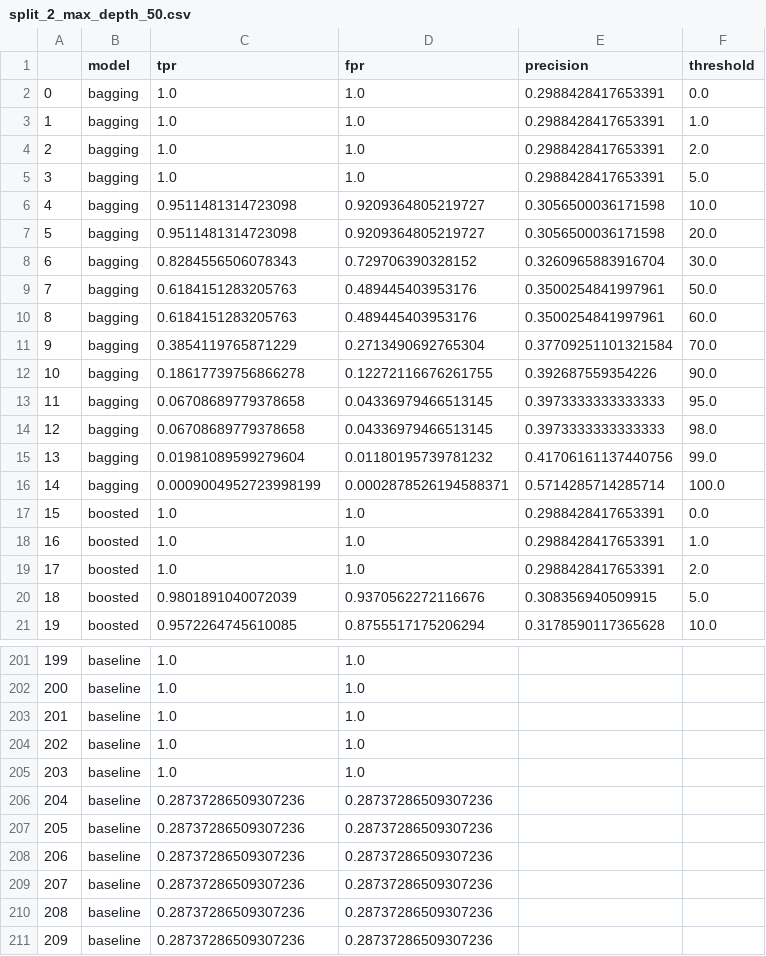
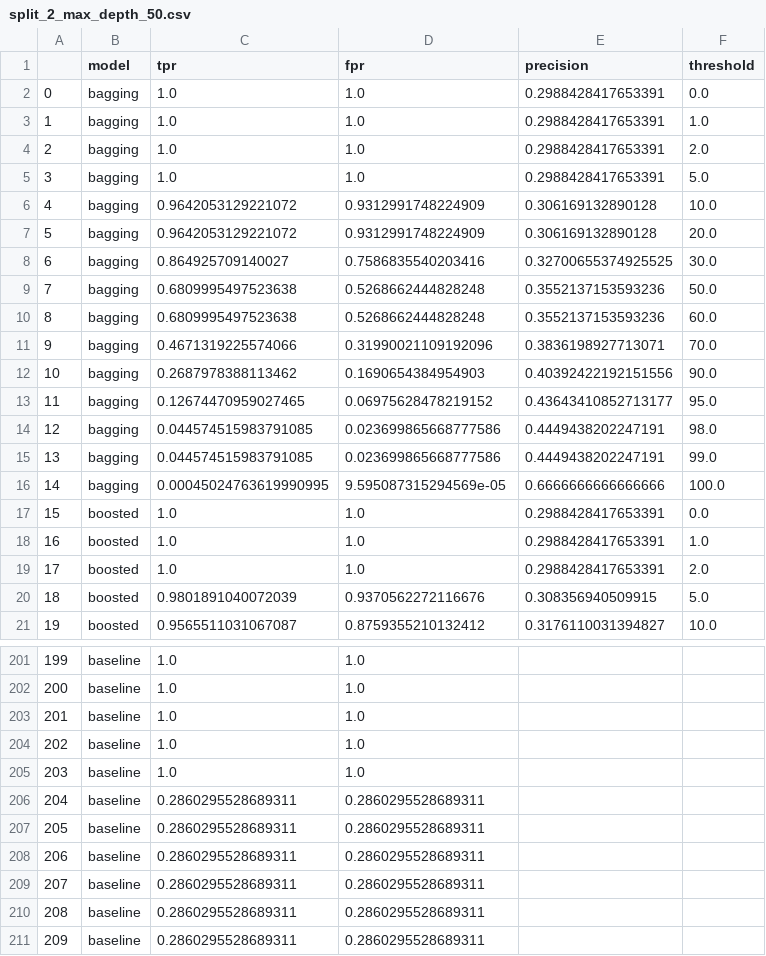
Before and after one commit to pete-rodrigue/ML_spring_2019, a CSV file: exercise five/split_2_max_depth_50.csv, drawn as a sheet; only a part is shown, gaps mark what is left out; the diff covers the shown part only.

```diff
--- a/exercise five/split_2_max_depth_50.csv
+++ b/exercise five/split_2_max_depth_50.csv
@@ -5,13 +5,13 @@
 3,bagging,1.0,1.0,0.2988428417653391,5.0
-4,bagging,0.9511481314723098,0.9209364805219727,0.3056500036171598,10.0
-5,bagging,0.9511481314723098,0.9209364805219727,0.3056500036171598,20.0
-6,bagging,0.8284556506078343,0.729706390328152,0.3260965883916704,30.0
-7,bagging,0.6184151283205763,0.489445403953176,0.3500254841997961,50.0
-8,bagging,0.6184151283205763,0.489445403953176,0.3500254841997961,60.0
-9,bagging,0.3854119765871229,0.2713490692765304,0.37709251101321584,70.0
-10,bagging,0.18617739756866278,0.12272116676261755,0.392687559354226,90.0
-11,bagging,0.06708689779378658,0.04336979466513145,0.3973333333333333,95.0
-12,bagging,0.06708689779378658,0.04336979466513145,0.3973333333333333,98.0
-13,bagging,0.01981089599279604,0.01180195739781232,0.41706161137440756,99.0
-14,bagging,0.0009004952723998199,0.0002878526194588371,0.5714285714285714,100.0
+4,bagging,0.9642053129221072,0.9312991748224909,0.306169132890128,10.0
+5,bagging,0.9642053129221072,0.9312991748224909,0.306169132890128,20.0
+6,bagging,0.864925709140027,0.7586835540203416,0.32700655374925525,30.0
+7,bagging,0.6809995497523638,0.5268662444828248,0.3552137153593236,50.0
+8,bagging,0.6809995497523638,0.5268662444828248,0.3552137153593236,60.0
+9,bagging,0.4671319225574066,0.31990021109192096,0.3836198927713071,70.0
+10,bagging,0.2687978388113462,0.1690654384954903,0.40392422192151556,90.0
+11,bagging,0.12674470959027465,0.06975628478219152,0.43643410852713177,95.0
+12,bagging,0.044574515983791085,0.023699865668777586,0.4449438202247191,98.0
+13,bagging,0.044574515983791085,0.023699865668777586,0.4449438202247191,99.0
+14,bagging,0.00045024763619990995,9.595087315294569e-05,0.6666666666666666,100.0
 15,boosted,1.0,1.0,0.2988428417653391,0.0
@@ -20,2 +20,2 @@
 18,boosted,0.9801891040072039,0.9370562272116676,0.308356940509915,5.0
-19,boosted,0.9572264745610085,0.8755517175206294,0.3178590117365628,10.0
+19,boosted,0.9565511031067087,0.8759355210132412,0.3176110031394827,10.0
@@ -205,7 +205,7 @@
 203,baseline,1.0,1.0,,
-204,baseline,0.28737286509307236,0.28737286509307236,,
-205,baseline,0.28737286509307236,0.28737286509307236,,
-206,baseline,0.28737286509307236,0.28737286509307236,,
-207,baseline,0.28737286509307236,0.28737286509307236,,
-208,baseline,0.28737286509307236,0.28737286509307236,,
-209,baseline,0.28737286509307236,0.28737286509307236,,
+204,baseline,0.2860295528689311,0.2860295528689311,,
+205,baseline,0.2860295528689311,0.2860295528689311,,
+206,baseline,0.2860295528689311,0.2860295528689311,,
+207,baseline,0.2860295528689311,0.2860295528689311,,
+208,baseline,0.2860295528689311,0.2860295528689311,,
+209,baseline,0.2860295528689311,0.2860295528689311,,
```
Also changed, not shown: 146 edited cells elsewhere in this file, exercise five/split_1_max_depth_10.csv, exercise five/split_1_max_depth_50.csv, 18 other files.
